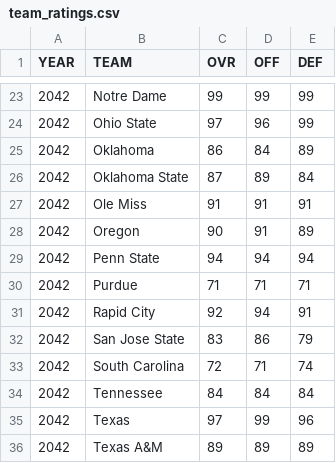
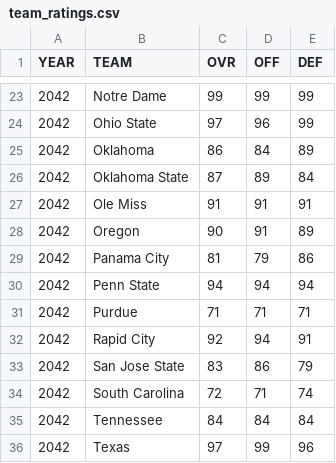
Before and after one commit to Stegs27/CFB_Dynasty_App, a CSV file: team_ratings.csv, drawn as a sheet; only a part is shown, gaps mark what is left out; the shorter side is filled out with more unchanged rows.

Commit message:
Add Panama City team to team ratings
Added Panama City team data to the ratings.

```diff
--- a/team_ratings.csv
+++ b/team_ratings.csv
@@ -28,2 +28,3 @@ YEAR,TEAM,OVR,OFF,DEF
 2042,Oregon,90,91,89
+2042,Panama City,81,79,86
 2042,Penn State,94,94,94
```
